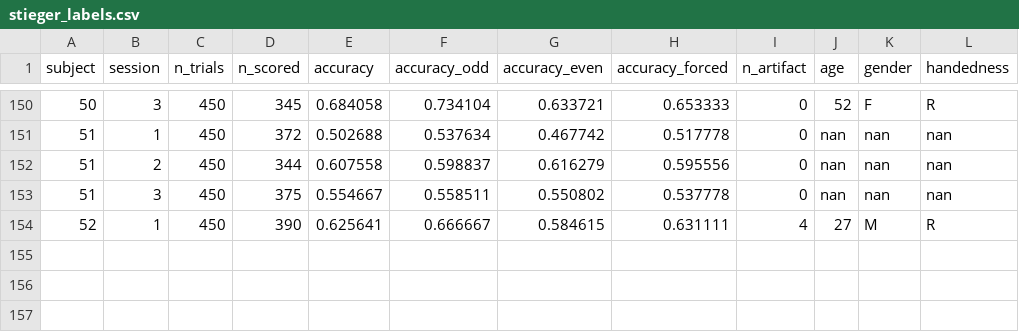
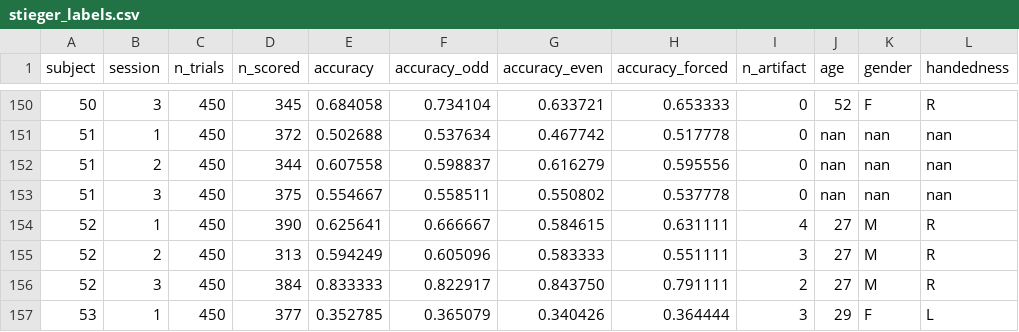
Before and after one commit to dgkenn/Codex-playground-, a CSV file: bsde/results/stieger_labels.csv, drawn as a sheet; only a part is shown, gaps mark what is left out.

```diff
--- a/bsde/results/stieger_labels.csv
+++ b/bsde/results/stieger_labels.csv
@@ -154 +154,4 @@ subject,session,n_trials,n_scored,accuracy,accuracy_odd,accuracy_even,accuracy_f
 52,1,450,390,0.625641,0.666667,0.584615,0.631111,4,27,M,R
+52,2,450,313,0.594249,0.605096,0.583333,0.551111,3,27,M,R
+52,3,450,384,0.833333,0.822917,0.843750,0.791111,2,27,M,R
+53,1,450,377,0.352785,0.365079,0.340426,0.364444,3,29,F,L
```
Also changed, not shown: 1 other file.
